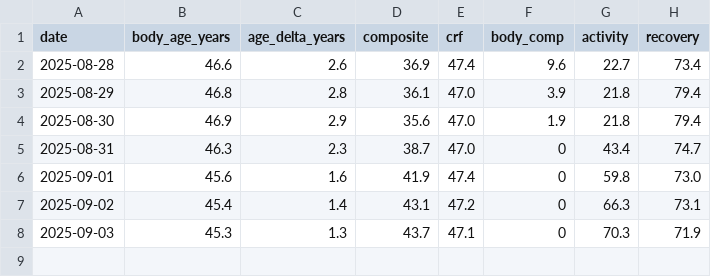
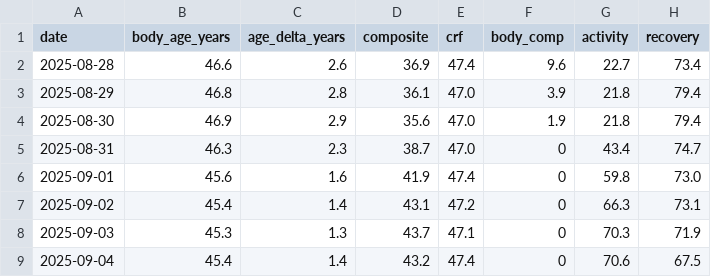
Before and after one commit to ricwheatley/Pete-Eebot, a CSV file: knowledge/body_age_log.csv, drawn as a sheet; the diff names each change by its address in the sheet, - before the commit and + after, or states it on an @@ line.

```diff
--- a/knowledge/body_age_log.csv
+++ b/knowledge/body_age_log.csv
+row 9: 2025-09-04 | 45.4 | 1.4 | 43.2 | 47.4 | 0 | 70.6 | 67.5
```
Also changed, not shown: 2 other files.
